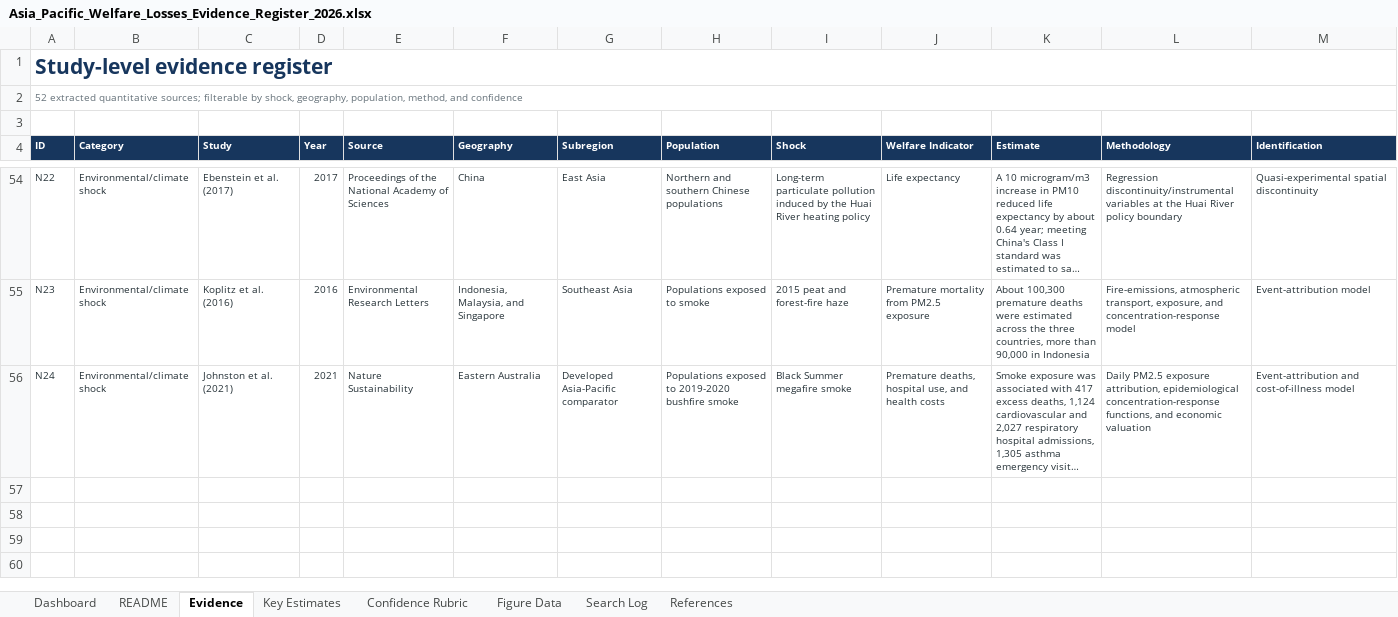
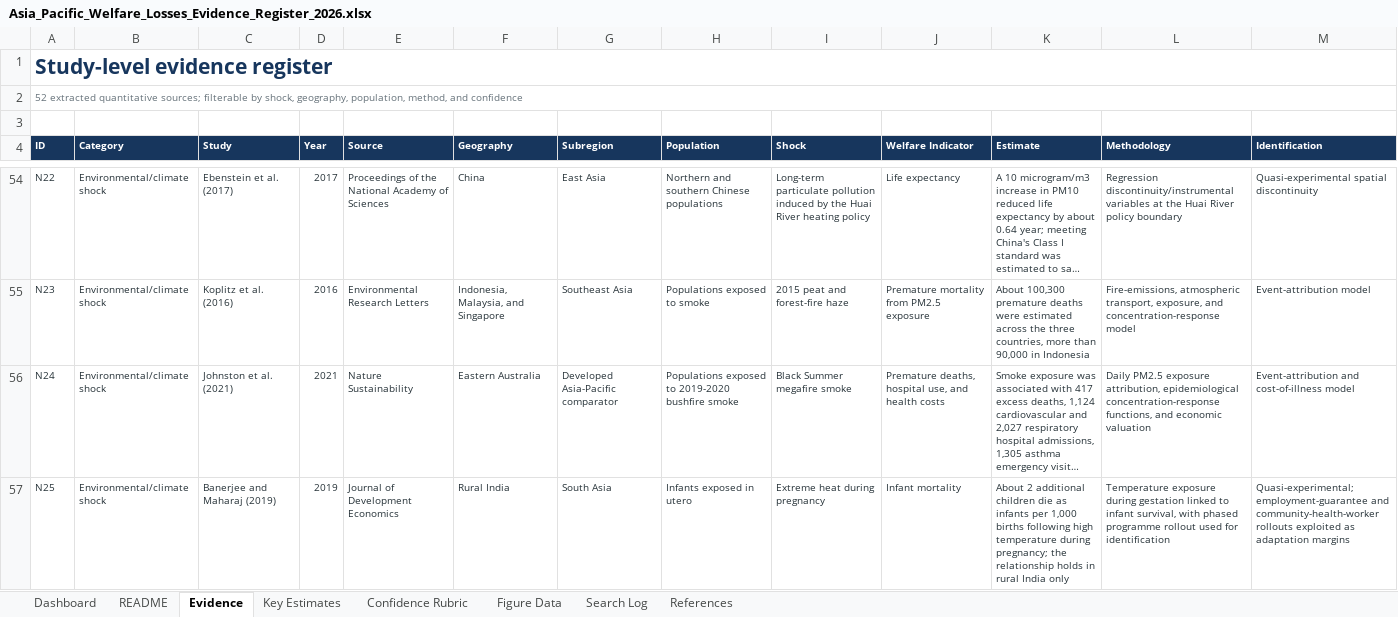
Before and after one commit to rradofina/adb-research-reporting, an Excel workbook: Task31/outputs/task31_welfare_review_20260804/Asia_Pacific_Welfare_Losses_Evidence_Register_2026.xlsx, sheet Evidence, drawn as a sheet; only a part is shown, gaps mark what is left out; long unchanged cells end in …; values as stored, in another font and other column widths than the file's, no borders; table styles not drawn; rows hold the shown columns only; the diff covers the shown part only; the diff names each change by its address in the sheet, - before the commit and + after, or states it on an @@ line.

```diff
--- a/Task31/outputs/task31_welfare_review_20260804/Asia_Pacific_Welfare_Losses_Evidence_Register_2026.xlsx (sheet Evidence)
+++ b/Task31/outputs/task31_welfare_review_20260804/Asia_Pacific_Welfare_Losses_Evidence_Register_2026.xlsx (sheet Evidence)
+row 57: N25 | Environmental/climate shock | Banerjee and Maharaj (2019) | 2019 | Journal of Development Economics | Rural India | South Asia | Infants exposed in utero | Extreme heat during pregnancy | Infant mortality | About 2 additional children die as infants per 1,000 births following high temperature during pregnancy; the relationship holds in rural India only | Temperature exposure during gestation linked to infant survival, with phased programme rollout used for identification | Quasi-experimental; employment-guarantee and community-health-worker rollouts exploited as adaptation margins
```
Also changed, not shown: 2 added rows elsewhere in this sheet, sheet References, sheet Dashboard, sheet Figure Data, charts or pictures, reporting-site/public/reviews/task31/artifacts/Asia_Pacific_Welfare_Losses_Evidence_Register_2026.xlsx, 43 other files.
